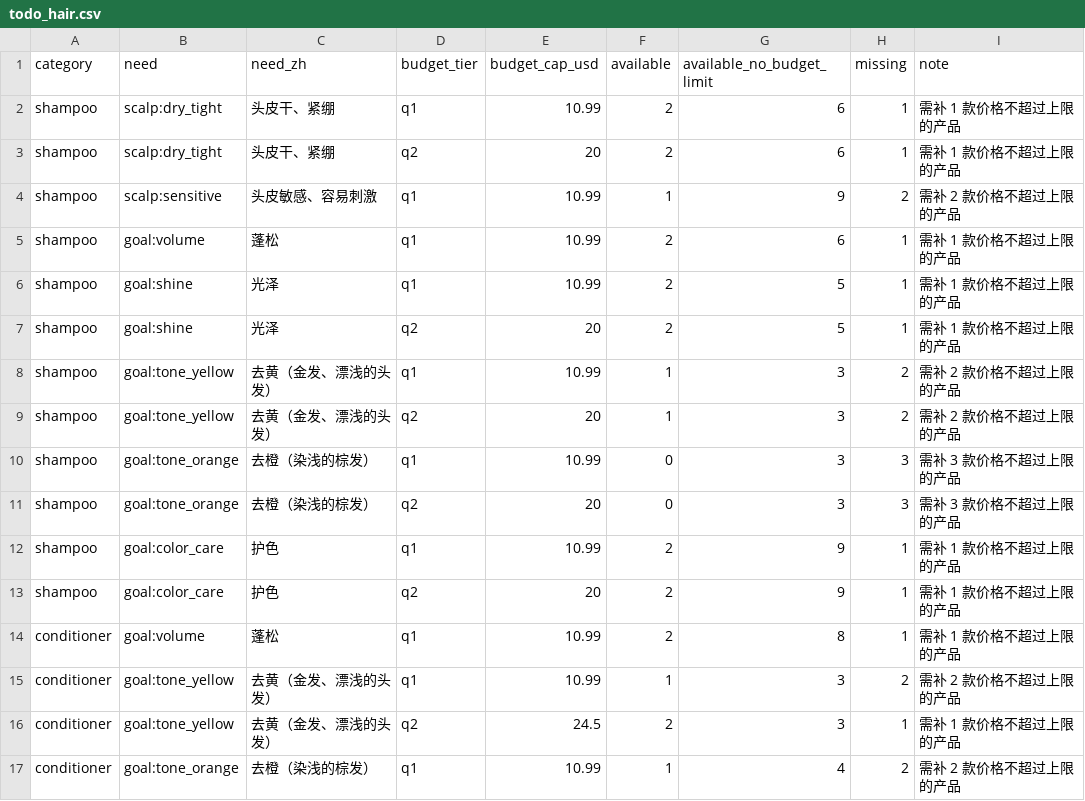
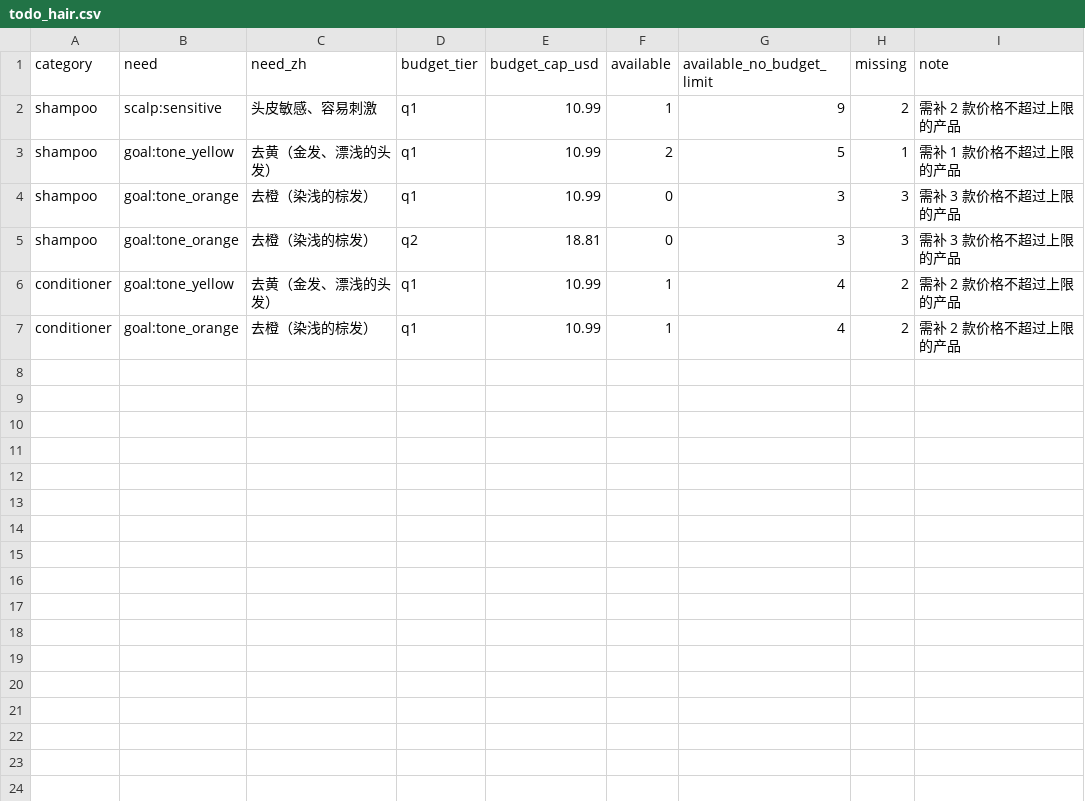
Before and after one commit to sprite2140-art/skincare, a CSV file: data/todo_hair.csv, drawn as a sheet.

```diff
--- a/data/todo_hair.csv
+++ b/data/todo_hair.csv
@@ -1,17 +1,7 @@
 category,need,need_zh,budget_tier,budget_cap_usd,available,available_no_budget_limit,missing,note
-shampoo,scalp:dry_tight,头皮干、紧绷,q1,10.99,2,6,1,需补 1 款价格不超过上限的产品
-shampoo,scalp:dry_tight,头皮干、紧绷,q2,20,2,6,1,需补 1 款价格不超过上限的产品
 shampoo,scalp:sensitive,头皮敏感、容易刺激,q1,10.99,1,9,2,需补 2 款价格不超过上限的产品
-shampoo,goal:volume,蓬松,q1,10.99,2,6,1,需补 1 款价格不超过上限的产品
-shampoo,goal:shine,光泽,q1,10.99,2,5,1,需补 1 款价格不超过上限的产品
-shampoo,goal:shine,光泽,q2,20,2,5,1,需补 1 款价格不超过上限的产品
-shampoo,goal:tone_yellow,去黄（金发、漂浅的头发）,q1,10.99,1,3,2,需补 2 款价格不超过上限的产品
-shampoo,goal:tone_yellow,去黄（金发、漂浅的头发）,q2,20,1,3,2,需补 2 款价格不超过上限的产品
+shampoo,goal:tone_yellow,去黄（金发、漂浅的头发）,q1,10.99,2,5,1,需补 1 款价格不超过上限的产品
 shampoo,goal:tone_orange,去橙（染浅的棕发）,q1,10.99,0,3,3,需补 3 款价格不超过上限的产品
-shampoo,goal:tone_orange,去橙（染浅的棕发）,q2,20,0,3,3,需补 3 款价格不超过上限的产品
-shampoo,goal:color_care,护色,q1,10.99,2,9,1,需补 1 款价格不超过上限的产品
-shampoo,goal:color_care,护色,q2,20,2,9,1,需补 1 款价格不超过上限的产品
-conditioner,goal:volume,蓬松,q1,10.99,2,8,1,需补 1 款价格不超过上限的产品
-conditioner,goal:tone_yellow,去黄（金发、漂浅的头发）,q1,10.99,1,3,2,需补 2 款价格不超过上限的产品
-conditioner,goal:tone_yellow,去黄（金发、漂浅的头发）,q2,24.5,2,3,1,需补 1 款价格不超过上限的产品
+shampoo,goal:tone_orange,去橙（染浅的棕发）,q2,18.81,0,3,3,需补 3 款价格不超过上限的产品
+conditioner,goal:tone_yellow,去黄（金发、漂浅的头发）,q1,10.99,1,4,2,需补 2 款价格不超过上限的产品
 conditioner,goal:tone_orange,去橙（染浅的棕发）,q1,10.99,1,4,2,需补 2 款价格不超过上限的产品
```
Also changed, not shown: data/purchase_links.csv, data/retail_ratings.csv, 27 other files.
